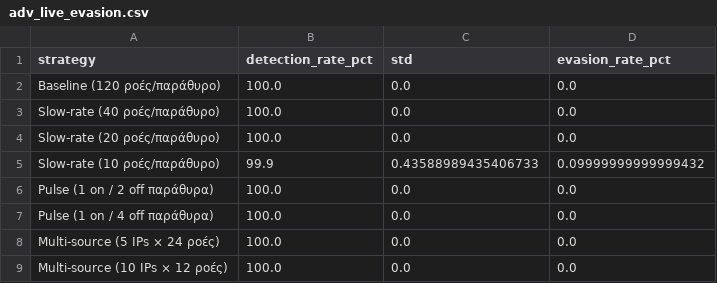
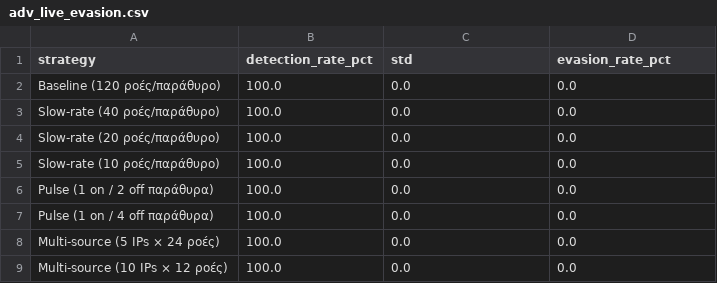
Before and after one commit to ZafeiroBarda/ptyxiaki, a CSV file: sdn-attack-detection/results/adv_live_evasion.csv, drawn as a sheet.

```diff
--- a/sdn-attack-detection/results/adv_live_evasion.csv
+++ b/sdn-attack-detection/results/adv_live_evasion.csv
@@ -4,3 +4,3 @@ Slow-rate (40 ροές/παράθυρο),100.0,0.0,0.0
 Slow-rate (20 ροές/παράθυρο),100.0,0.0,0.0
-Slow-rate (10 ροές/παράθυρο),99.9,0.43588989435406733,0.09999999999999432
+Slow-rate (10 ροές/παράθυρο),100.0,0.0,0.0
 Pulse (1 on / 2 off παράθυρα),100.0,0.0,0.0
```
Also changed, not shown: 1 other file.
